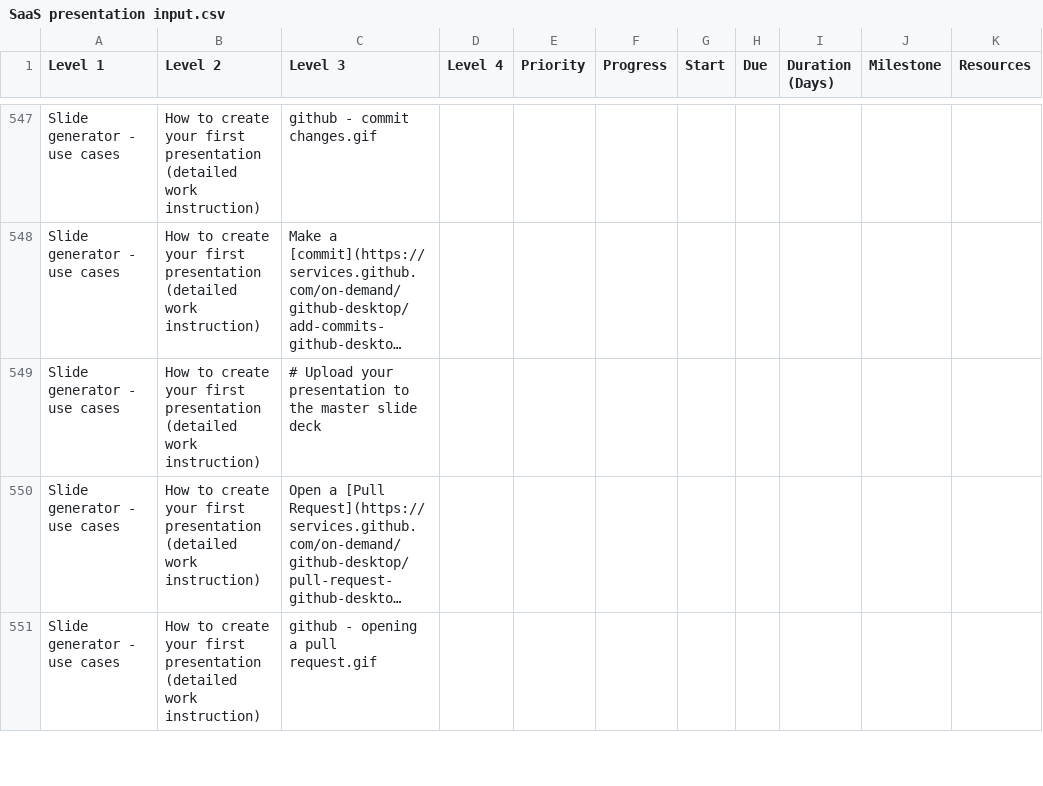
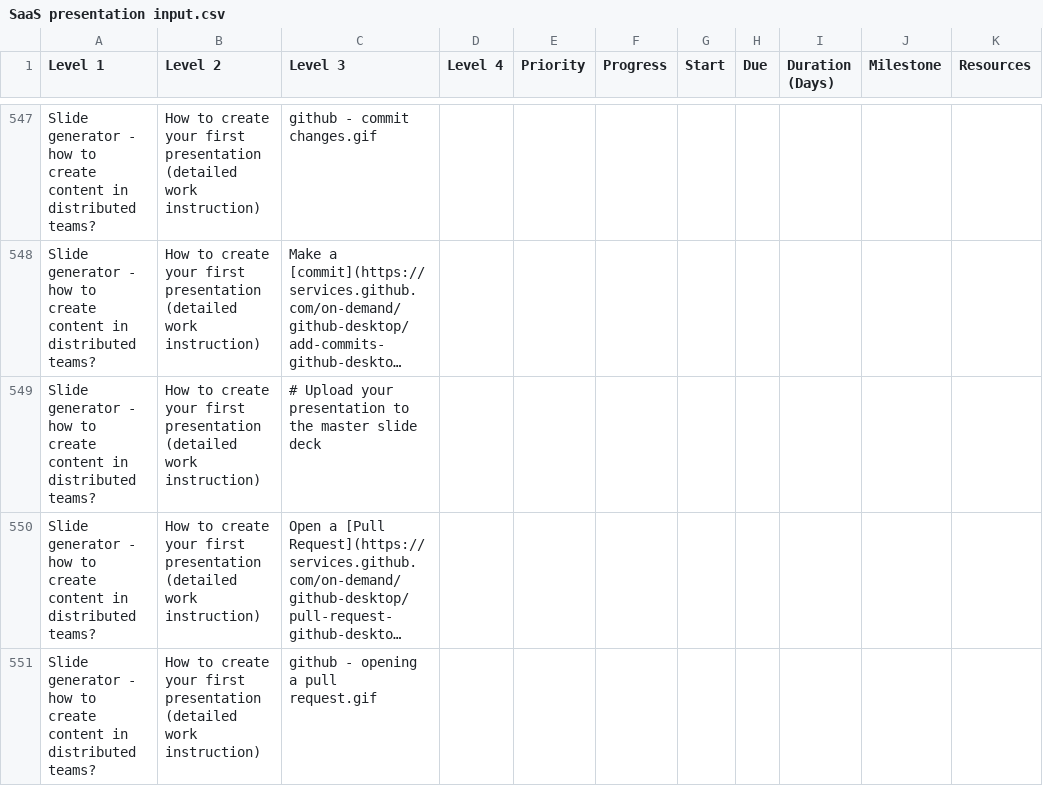
Before and after one commit to QHose/QRSMeteor, a CSV file: Sense Demo materials/SaaS presentation input.csv, drawn as a sheet; only a part is shown, gaps mark what is left out; long unchanged cells end in …; the diff covers the shown part only; the diff names each change by its address in the sheet, - before the commit and + after, or states it on an @@ line.

Commit message:
new csv

```diff
--- a/Sense Demo materials/SaaS presentation input.csv
+++ b/Sense Demo materials/SaaS presentation input.csv
-A547:A551 (Level 1): Slide generator - use cases
+A547:A551 (Level 1): Slide generator - how to create content in distributed teams?
```
Also changed, not shown: 2 added rows, 2 removed rows and 36 edited cells elsewhere in this file.
